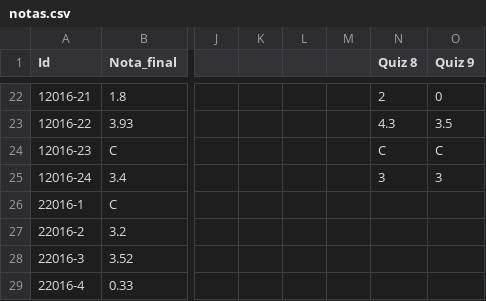
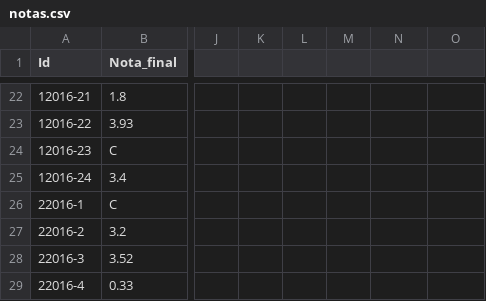
Before and after one commit to SherylA/Archivo_Fundamentos, a CSV file: notas.csv, drawn as a sheet; only a part is shown, gaps mark what is left out; the diff covers the shown part only; the diff names each change by its address in the sheet, - before the commit and + after, or states it on an @@ line.

```diff
--- a/notas.csv
+++ b/notas.csv
-N1: Quiz 8
+N1: (empty)
-O1: Quiz 9
+O1: (empty)
-N22: 2
+N22: (empty)
-O22: 0
+O22: (empty)
-N23: 4.3
+N23: (empty)
-O23: 3.5
+O23: (empty)
-N24: C
+N24: (empty)
-O24: C
+O24: (empty)
-N25: 3
+N25: (empty)
-O25: 3
+O25: (empty)
```
Also changed, not shown: 40 edited cells elsewhere in this file.
